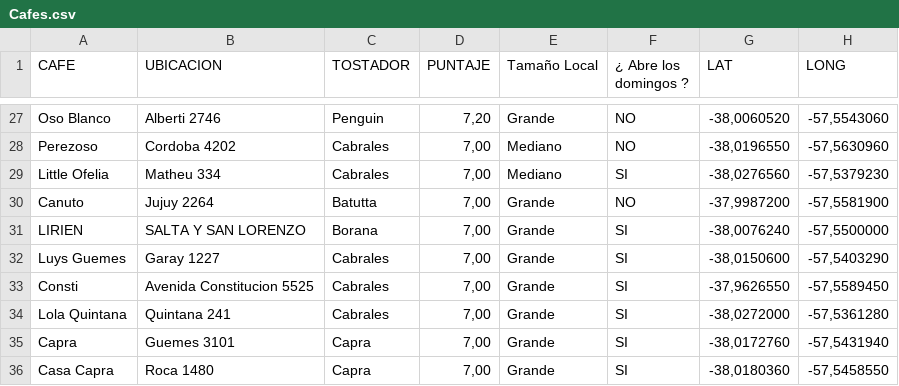
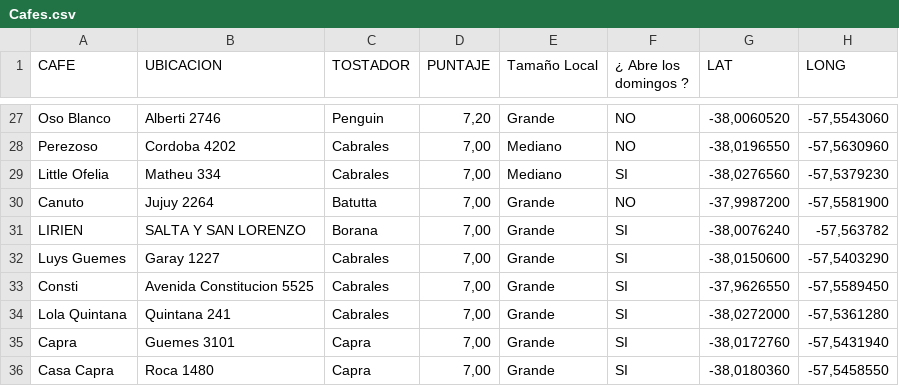
Before and after one commit to Sirjaime007/buscador-cafes, a CSV file: Cafes.csv, drawn as a sheet; only a part is shown, gaps mark what is left out.

Commit message:
Update Cafes.csv

```diff
--- a/Cafes.csv
+++ b/Cafes.csv
@@ -30,3 +30,3 @@ Little Ofelia ,Matheu 334,Cabrales,"7,00",Mediano,SI,"-38,0276560","-57,5379230"
 Canuto ,Jujuy 2264,Batutta,"7,00",Grande,NO,"-37,9987200","-57,5581900"
-LIRIEN,SALTA Y SAN LORENZO ,Borana,"7,00",Grande,SI,"-38,0076240","-57,5500000"
+LIRIEN,SALTA Y SAN LORENZO ,Borana,"7,00",Grande,SI,"-38,0076240","-57,563782"
 Luys Guemes,Garay 1227 ,Cabrales,"7,00",Grande,SI,"-38,0150600","-57,5403290"
```
